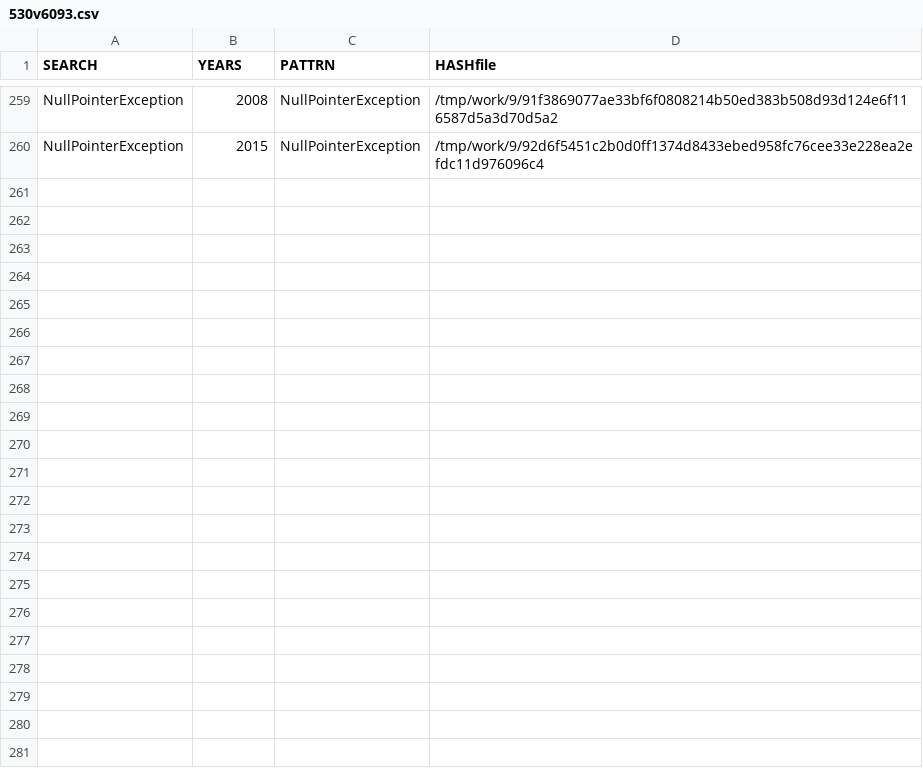
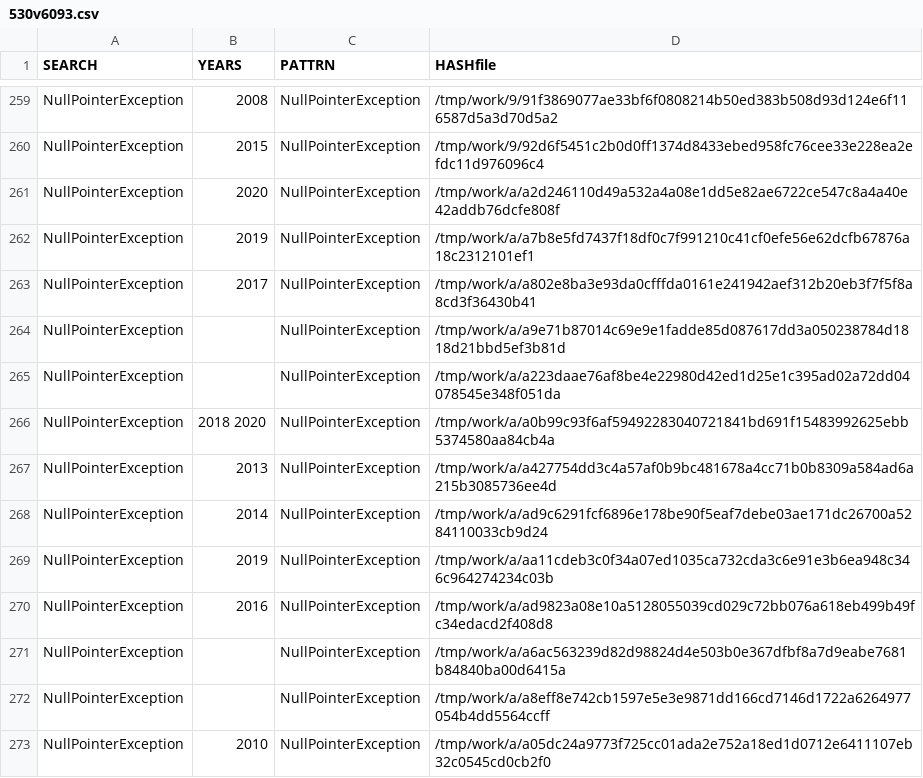
Before and after one commit to gergimentr/finder, a CSV file: results/530v6093.csv, drawn as a sheet; only a part is shown, gaps mark what is left out; the diff names each change by its address in the sheet, - before the commit and + after, or states it on an @@ line.

```diff
--- a/results/530v6093.csv
+++ b/results/530v6093.csv
+row 261: NullPointerException | 2020 | NullPointerException | /tmp/work/a/a2d246110d49a532a4a08e1dd5e82ae6722ce547c8a4a40e42addb76dcfe808f
+row 262: NullPointerException | 2019 | NullPointerException | /tmp/work/a/a7b8e5fd7437f18df0c7f991210c41cf0efe56e62dcfb67876a18c2312101ef1
+row 263: NullPointerException | 2017 | NullPointerException | /tmp/work/a/a802e8ba3e93da0cfffda0161e241942aef312b20eb3f7f5f8a8cd3f36430b41
+row 264: NullPointerException |  | NullPointerException | /tmp/work/a/a9e71b87014c69e9e1fadde85d087617dd3a050238784d1818d21bbd5ef3b81d
+row 265: NullPointerException |  | NullPointerException | /tmp/work/a/a223daae76af8be4e22980d42ed1d25e1c395ad02a72dd04078545e348f051da
+row 266: NullPointerException | 2018 2020 | NullPointerException | /tmp/work/a/a0b99c93f6af59492283040721841bd691f15483992625ebb5374580aa84cb4a
+row 267: NullPointerException | 2013 | NullPointerException | /tmp/work/a/a427754dd3c4a57af0b9bc481678a4cc71b0b8309a584ad6a215b3085736ee4d
+row 268: NullPointerException | 2014 | NullPointerException | /tmp/work/a/ad9c6291fcf6896e178be90f5eaf7debe03ae171dc26700a5284110033cb9d24
+row 269: NullPointerException | 2019 | NullPointerException | /tmp/work/a/aa11cdeb3c0f34a07ed1035ca732cda3c6e91e3b6ea948c346c964274234c03b
+row 270: NullPointerException | 2016 | NullPointerException | /tmp/work/a/ad9823a08e10a5128055039cd029c72bb076a618eb499b49fc34edacd2f408d8
+row 271: NullPointerException |  | NullPointerException | /tmp/work/a/a6ac563239d82d98824d4e503b0e367dfbf8a7d9eabe7681b84840ba00d6415a
+row 272: NullPointerException |  | NullPointerException | /tmp/work/a/a8eff8e742cb1597e5e3e9871dd166cd7146d1722a6264977054b4dd5564ccff
+row 273: NullPointerException | 2010 | NullPointerException | /tmp/work/a/a05dc24a9773f725cc01ada2e752a18ed1d0712e6411107eb32c0545cd0cb2f0
```
Also changed, not shown: results/365v3114.csv, results/537v6103.csv, 11 other files.
